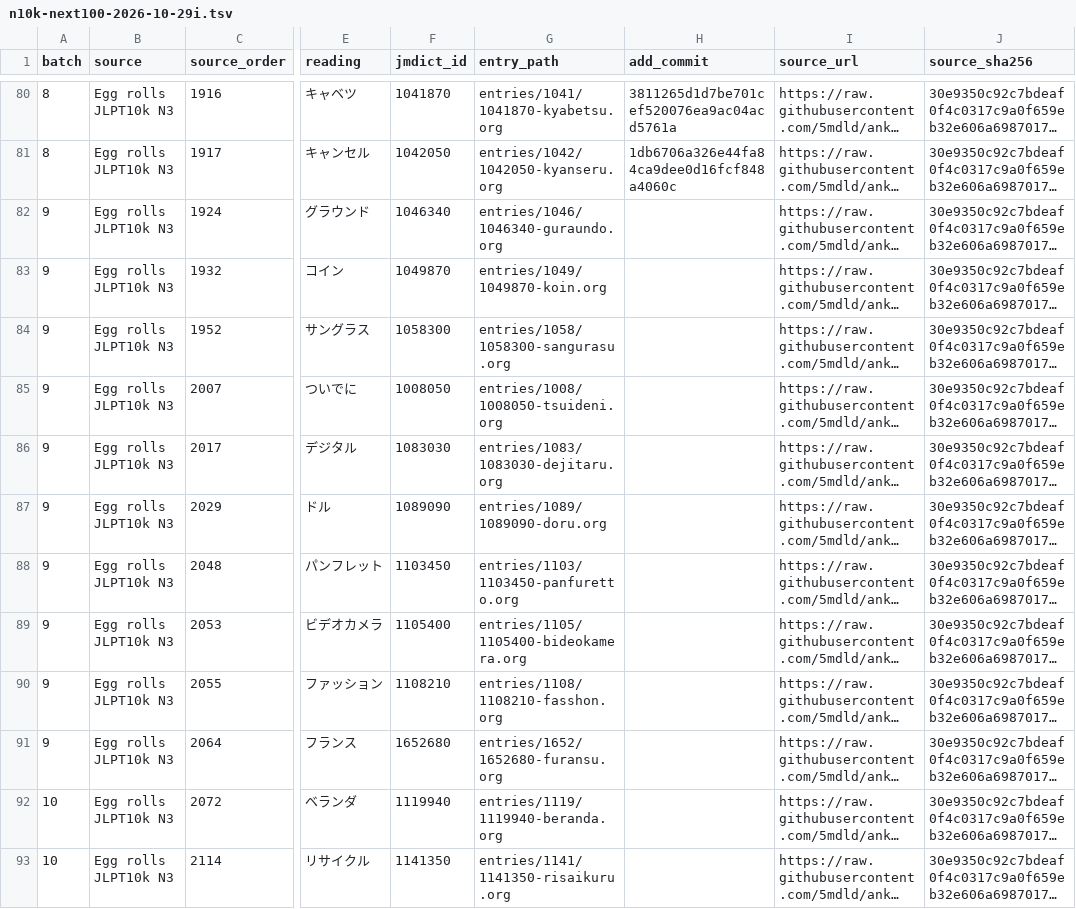
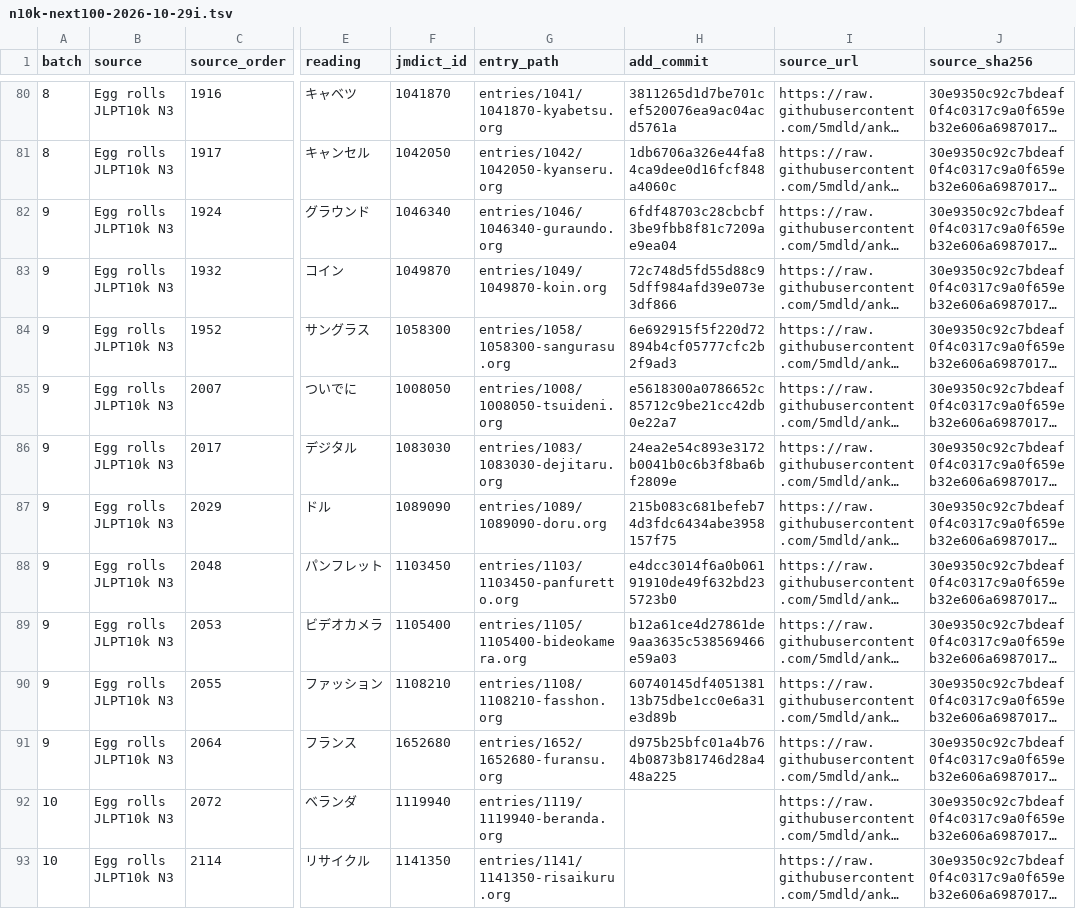
Before and after one commit to shogi-dojo/jibiki, a TSV file: docs/n10k-next100-2026-10-29i.tsv, drawn as a sheet; only a part is shown, gaps mark what is left out; long unchanged cells end in …; the diff names each change by its address in the sheet, - before the commit and + after, or states it on an @@ line.

Commit message:
docs: record 90 completed vocabulary entries in thirteenth set

```diff
--- a/docs/n10k-next100-2026-10-29i.tsv
+++ b/docs/n10k-next100-2026-10-29i.tsv
-H82 (add_commit): (empty)
+H82 (add_commit): 6fdf48703c28cbcbf3be9fbb8f81c7209ae9ea04
-H83 (add_commit): (empty)
+H83 (add_commit): 72c748d5fd55d88c95dff984afd39e073e3df866
-H84 (add_commit): (empty)
+H84 (add_commit): 6e692915f5f220d72894b4cf05777cfc2b2f9ad3
-H85 (add_commit): (empty)
+H85 (add_commit): e5618300a0786652c85712c9be21cc42db0e22a7
-H86 (add_commit): (empty)
+H86 (add_commit): 24ea2e54c893e3172b0041b0c6b3f8ba6bf2809e
-H87 (add_commit): (empty)
+H87 (add_commit): 215b083c681befeb74d3fdc6434abe3958157f75
-H88 (add_commit): (empty)
+H88 (add_commit): e4dcc3014f6a0b06191910de49f632bd235723b0
-H89 (add_commit): (empty)
+H89 (add_commit): b12a61ce4d27861de9aa3635c538569466e59a03
-H90 (add_commit): (empty)
+H90 (add_commit): 60740145df405138113b75dbe1cc0e6a31e3d89b
-H91 (add_commit): (empty)
+H91 (add_commit): d975b25bfc01a4b764b0873b81746d28a448a225
```
Also changed, not shown: 1 other file.
